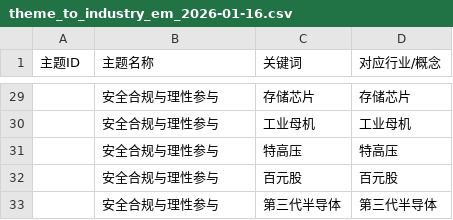
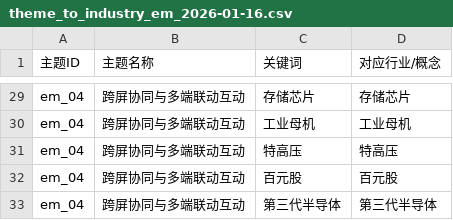
Before and after one commit to runlinx-eng/Chunwan_CI, a CSV file: theme_to_industry_em_2026-01-16.csv, drawn as a sheet; only a part is shown, gaps mark what is left out; the diff covers the shown part only.

```diff
--- a/theme_to_industry_em_2026-01-16.csv
+++ b/theme_to_industry_em_2026-01-16.csv
@@ -29,5 +29,5 @@
-,安全合规与理性参与,存储芯片,存储芯片
-,安全合规与理性参与,工业母机,工业母机
-,安全合规与理性参与,特高压,特高压
-,安全合规与理性参与,百元股,百元股
-,安全合规与理性参与,第三代半导体,第三代半导体
+em_04,跨屏协同与多端联动互动,存储芯片,存储芯片
+em_04,跨屏协同与多端联动互动,工业母机,工业母机
+em_04,跨屏协同与多端联动互动,特高压,特高压
+em_04,跨屏协同与多端联动互动,百元股,百元股
+em_04,跨屏协同与多端联动互动,第三代半导体,第三代半导体
```
Also changed, not shown: 54 edited cells elsewhere in this file, theme_to_industry.csv, 4 other files.
